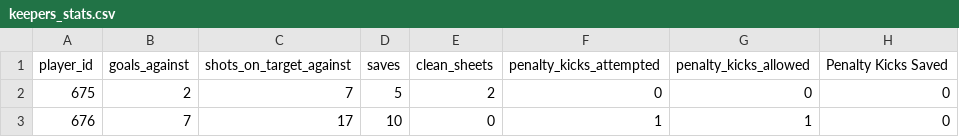
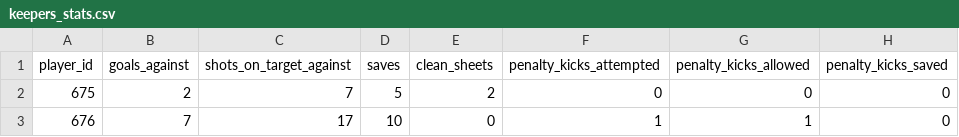
Before and after one commit to Alexx-Flores/smu_group2_project2worldcup, a CSV file: Sajid_project_2/keepers_stats.csv, drawn as a sheet; only a part is shown.

```diff
--- a/Sajid_project_2/keepers_stats.csv
+++ b/Sajid_project_2/keepers_stats.csv
@@ -1,2 +1,2 @@
-player_id,goals_against,shots_on_target_against,saves,clean_sheets,penalty_kicks_attempted,penalty_kicks_allowed,Penalty Kicks Saved
+player_id,goals_against,shots_on_target_against,saves,clean_sheets,penalty_kicks_attempted,penalty_kicks_allowed,penalty_kicks_saved
 675,2,7,5,2,0,0,0
```
Also changed, not shown: Sajid_project_2/all_players_main.csv, Sajid_project_2/clubs.csv, 5 other files.
